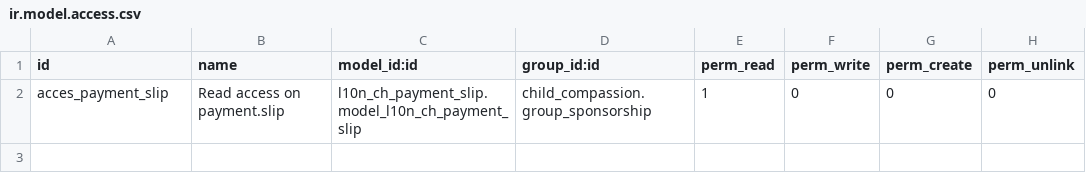
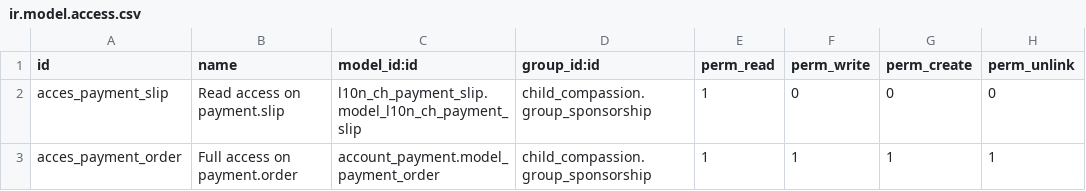
Before and after one commit to CompassionCH/compassion-switzerland, a CSV file: sponsorship_switzerland/security/ir.model.access.csv, drawn as a sheet.

Commit message:
Access rights on payment orders

```diff
--- a/sponsorship_switzerland/security/ir.model.access.csv
+++ b/sponsorship_switzerland/security/ir.model.access.csv
@@ -2 +2,2 @@
 "acces_payment_slip","Read access on payment.slip","l10n_ch_payment_slip.model_l10n_ch_payment_slip","child_compassion.group_sponsorship",1,0,0,0
+"acces_payment_order","Full access on payment.order","account_payment.model_payment_order","child_compassion.group_sponsorship",1,1,1,1
```
